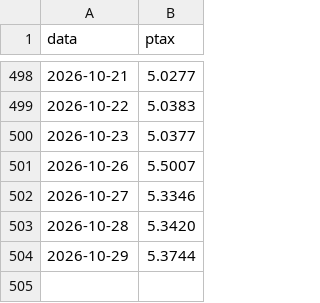
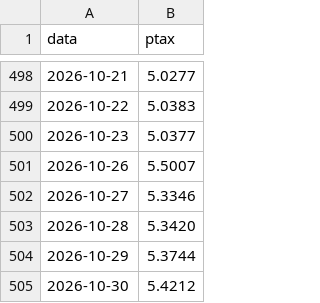
Before and after one commit to gzfposto/painel-combustiveis, a CSV file: dados/ptax.csv, drawn as a sheet; only a part is shown, gaps mark what is left out.

```diff
--- a/dados/ptax.csv
+++ b/dados/ptax.csv
@@ -504 +504,2 @@ data,ptax
 2026-10-29,5.3744
+2026-10-30,5.4212
```
Also changed, not shown: dados/brent_brl.csv, dados/petroleo.csv, 1 other file.
